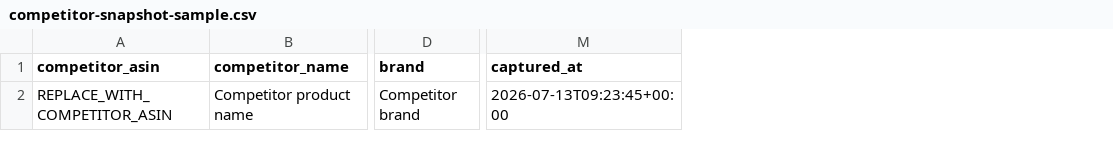
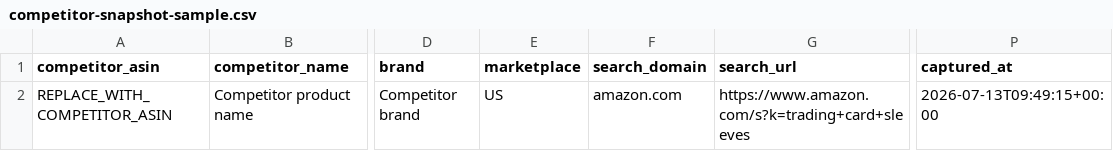
Before and after one commit to gotbash/Farid-OS, a CSV file: examples/competitor-snapshot-sample.csv, drawn as a sheet; only a part is shown, gaps mark what is left out; addresses are those after the commit; the diff names each change by its address in the sheet, - before the commit and + after, or states it on an @@ line.

Commit message:
fix: default competitor research to amazon.com

```diff
--- a/examples/competitor-snapshot-sample.csv
+++ b/examples/competitor-snapshot-sample.csv
+column E (marketplace), row 2: US
+column F (search_domain), row 2: amazon.com
+column G (search_url), row 2: https://www.amazon.com/s?k=trading+card+sleeves
-P2 (captured_at): 2026-07-13T09:23:45+00:00
+P2 (captured_at): 2026-07-13T09:49:15+00:00
```
Also changed, not shown: 5 other files.
